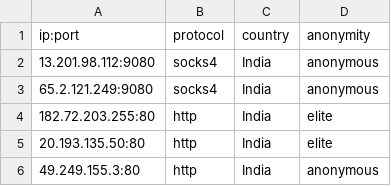
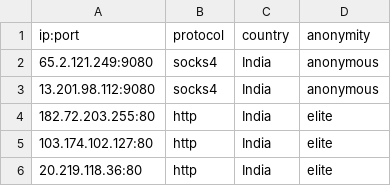
Before and after one commit to NoureddineRmila/daily-free-working-proxies, a CSV file: India.csv, drawn as a sheet.

```diff
--- a/India.csv
+++ b/India.csv
@@ -1,6 +1,6 @@
 ip:port,protocol,country,anonymity
+65.2.121.249:9080,socks4,India,anonymous
 13.201.98.112:9080,socks4,India,anonymous
-65.2.121.249:9080,socks4,India,anonymous
 182.72.203.255:80,http,India,elite
-20.193.135.50:80,http,India,elite
-49.249.155.3:80,http,India,anonymous
+103.174.102.127:80,http,India,elite
+20.219.118.36:80,http,India,elite
```
Also changed, not shown: France.csv, Germany.csv, 16 other files.
